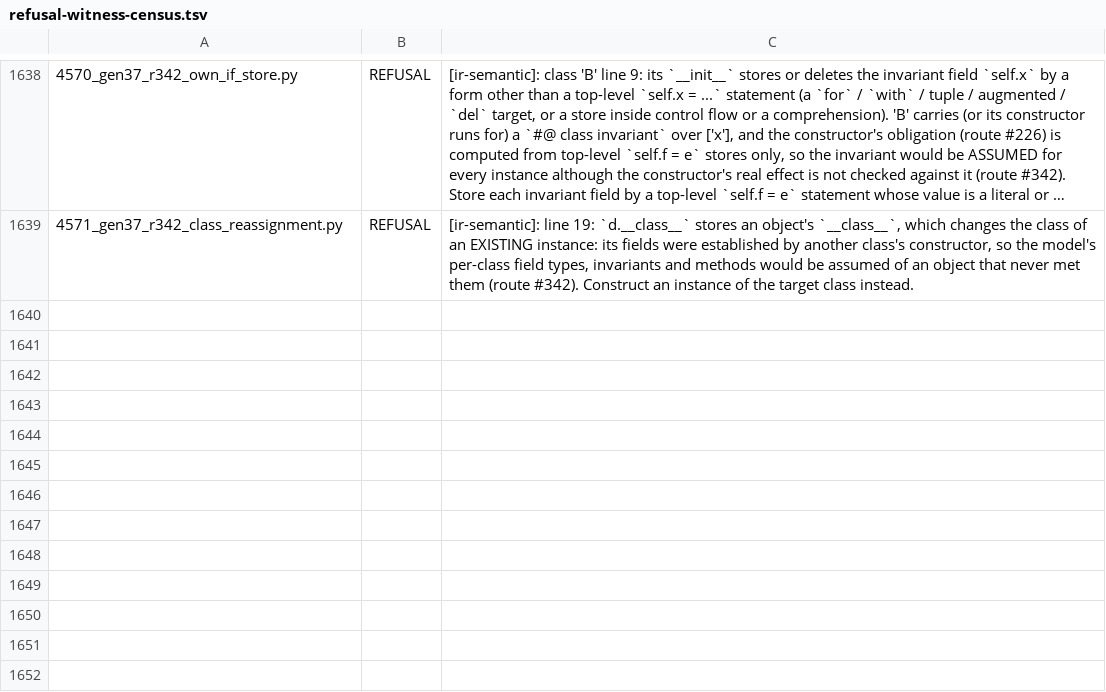
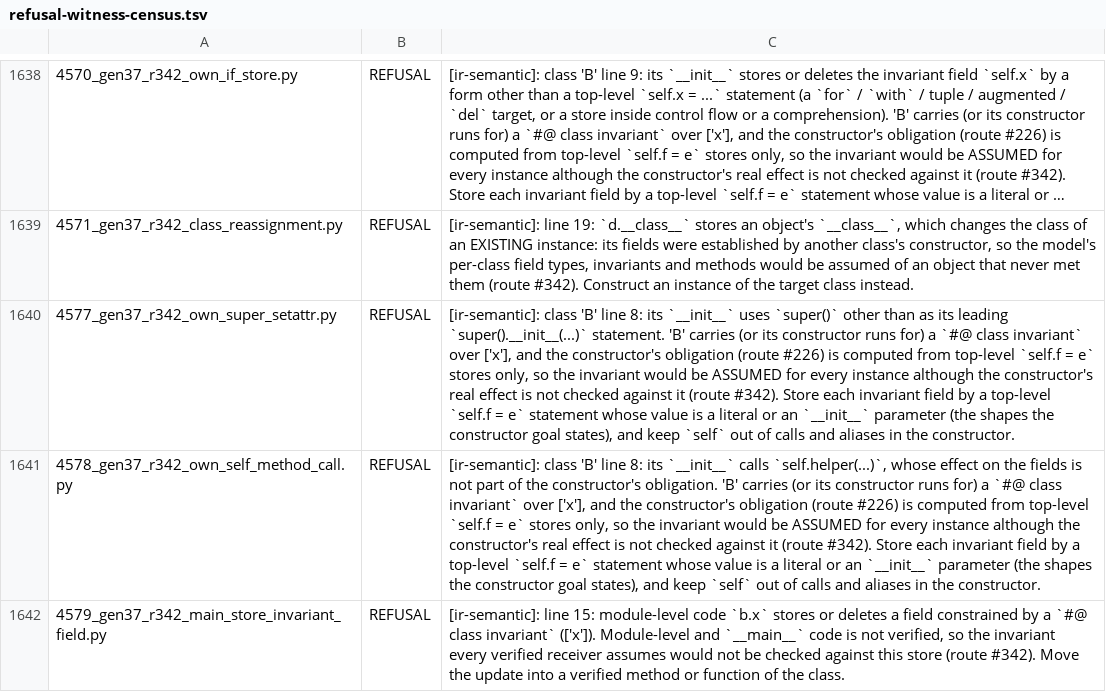
Before and after one commit to fderepas/pycsl, a TSV file: bin/refusal-witness-census.tsv, drawn as a sheet; only a part is shown, gaps mark what is left out; long unchanged cells end in …; the diff names each change by its address in the sheet, - before the commit and + after, or states it on an @@ line.

```diff
--- a/bin/refusal-witness-census.tsv
+++ b/bin/refusal-witness-census.tsv
+row 1640: 4577_gen37_r342_own_super_setattr.py | REFUSAL | [ir-semantic]: class 'B' line 8: its `__init__` uses `super()` other than as its leading `super().__init__(...)` statement. 'B' carries (or its constructor runs for) a `#@ class invariant` over ['x'], and the constructor's obligation (route #226) is computed from top-level `self.f = e` stores only, so the invariant would be ASSUMED for every instance although the constructor's real effect is not checked against it (route #342). Store each invariant field by a top-level `self.f = e` statement whose value is a literal or an `__init__` parameter (the shapes the constructor goal states), and keep `self` out of calls and aliases in the constructor.
+row 1641: 4578_gen37_r342_own_self_method_call.py | REFUSAL | [ir-semantic]: class 'B' line 8: its `__init__` calls `self.helper(...)`, whose effect on the fields is not part of the constructor's obligation. 'B' carries (or its constructor runs for) a `#@ class invariant` over ['x'], and the constructor's obligation (route #226) is computed from top-level `self.f = e` stores only, so the invariant would be ASSUMED for every instance although the constructor's real effect is not checked against it (route #342). Store each invariant field by a top-level `self.f = e` statement whose value is a literal or an `__init__` parameter (the shapes the constructor goal states), and keep `self` out of calls and aliases in the constructor.
+row 1642: 4579_gen37_r342_main_store_invariant_field.py | REFUSAL | [ir-semantic]: line 15: module-level code `b.x` stores or deletes a field constrained by a `#@ class invariant` (['x']). Module-level and `__main__` code is not verified, so the invariant every verified receiver assumes would not be checked against this store (route #342). Move the update into a verified method or function of the class.
```
